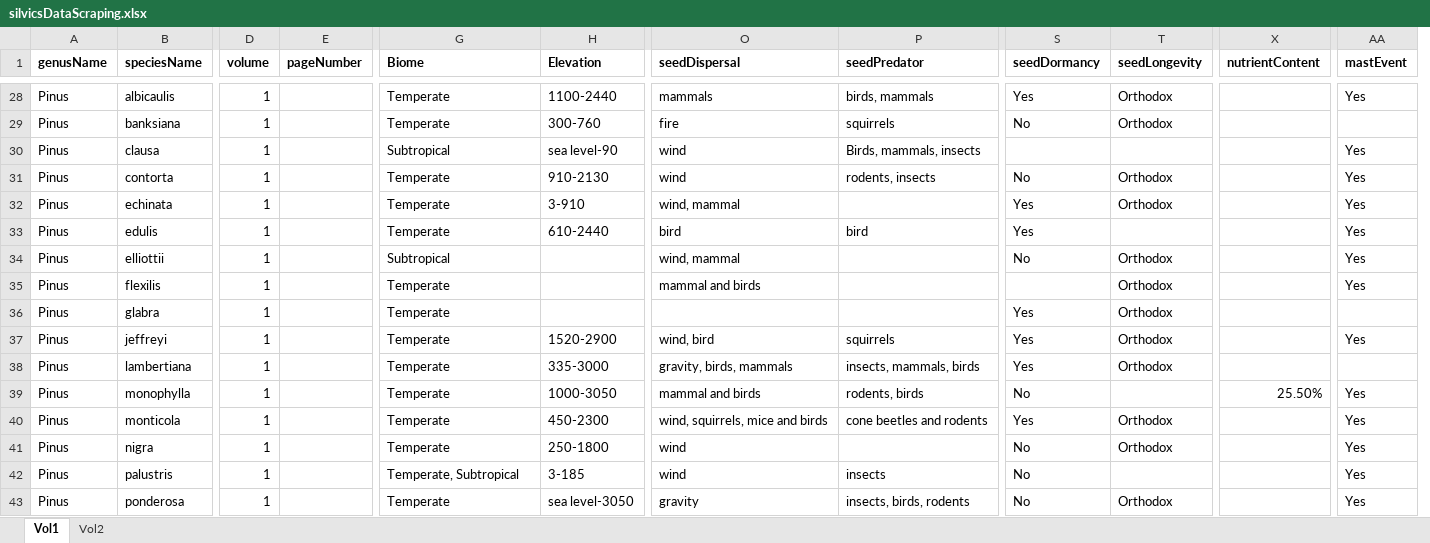
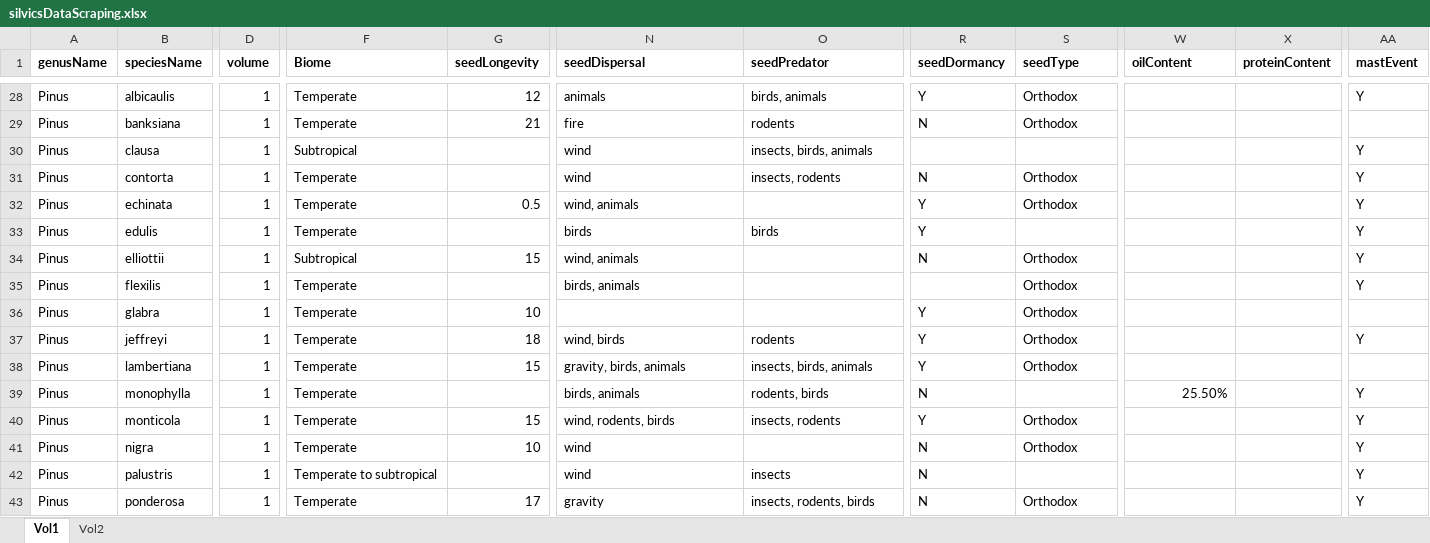
Before and after one commit to wangxm-forest/mast_trait, an Excel workbook: Data/silvicsDataScraping.xlsx, sheet Vol1, drawn as a sheet; only a part is shown, gaps mark what is left out; values as stored, in another font and other column widths than the file's, no borders; removed rows and columns are numbered as before the commit, all else as after; the diff covers the shown part only; the diff names each change by its address in the sheet, - before the commit and + after, or states it on an @@ line.

```diff
--- a/Data/silvicsDataScraping.xlsx (sheet Vol1)
+++ b/Data/silvicsDataScraping.xlsx (sheet Vol1)
-column E (pageNumber), empty
-column H (Elevation), rows 28-43: 1100-2440 | 300-760 | sea level-90 | 910-2130 | 3-910 | 610-2440 |  |  |  | 1520-2900 | 335-3000 | 1000-3050 | 450-2300 | 250-1800 | 3-185 | sea level-3050
+column G (seedLongevity), rows 28-43: 12 | 21 |  |  | 0.5 |  | 15 |  | 10 | 18 | 15 |  | 15 | 10 |  | 17
+column X (proteinContent), empty
-S1: seedLongevity
+S1: seedType
-W1: nutrientContent
+W1: oilContent
-N28 (seedDispersal): mammals
+N28 (seedDispersal): animals
-O28 (seedPredator): birds, mammals
+O28 (seedPredator): birds, animals
-R28 (seedDormancy): Yes
+R28 (seedDormancy): Y
-AA28 (mastEvent): Yes
+AA28 (mastEvent): Y
-O29 (seedPredator): squirrels
+O29 (seedPredator): rodents
-R29 (seedDormancy): No
+R29 (seedDormancy): N
-O30 (seedPredator): Birds, mammals, insects
+O30 (seedPredator): insects, birds, animals
-AA30:AA35 (mastEvent): Yes
+AA30:AA35 (mastEvent): Y
-O31 (seedPredator): rodents, insects
+O31 (seedPredator): insects, rodents
-R31 (seedDormancy): No
+R31 (seedDormancy): N
-N32 (seedDispersal): wind, mammal
+N32 (seedDispersal): wind, animals
-R32:R33 (seedDormancy): Yes
+R32:R33 (seedDormancy): Y
-N33 (seedDispersal): bird
+N33 (seedDispersal): birds
-O33 (seedPredator): bird
+O33 (seedPredator): birds
-N34 (seedDispersal): wind, mammal
+N34 (seedDispersal): wind, animals
-R34 (seedDormancy): No
+R34 (seedDormancy): N
-N35 (seedDispersal): mammal and birds
+N35 (seedDispersal): birds, animals
-R36:R38 (seedDormancy): Yes
+R36:R38 (seedDormancy): Y
-N37 (seedDispersal): wind, bird
+N37 (seedDispersal): wind, birds
-O37 (seedPredator): squirrels
+O37 (seedPredator): rodents
-AA37 (mastEvent): Yes
+AA37 (mastEvent): Y
-N38 (seedDispersal): gravity, birds, mammals
+N38 (seedDispersal): gravity, birds, animals
-O38 (seedPredator): insects, mammals, birds
+O38 (seedPredator): insects, birds, animals
-N39 (seedDispersal): mammal and birds
+N39 (seedDispersal): birds, animals
-R39 (seedDormancy): No
+R39 (seedDormancy): N
-AA39:AA43 (mastEvent): Yes
+AA39:AA43 (mastEvent): Y
-N40 (seedDispersal): wind, squirrels, mice and birds
+N40 (seedDispersal): wind, rodents, birds
-O40 (seedPredator): cone beetles and rodents
+O40 (seedPredator): insects, rodents
-R40 (seedDormancy): Yes
+R40 (seedDormancy): Y
-R41:R43 (seedDormancy): No
+R41:R43 (seedDormancy): N
-F42 (Biome): Temperate, Subtropical
+F42 (Biome): Temperate to subtropical
-O43 (seedPredator): insects, birds, rodents
+O43 (seedPredator): insects, rodents, birds
```
Also changed, not shown: 117 edited cells elsewhere in this sheet, sheet Vol2.
